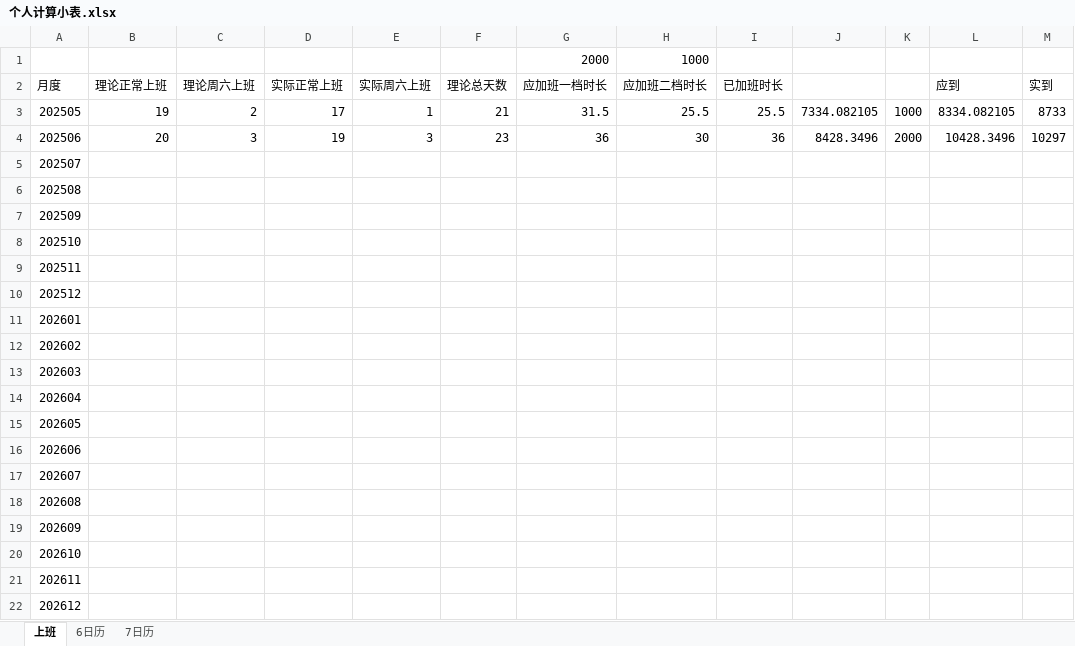
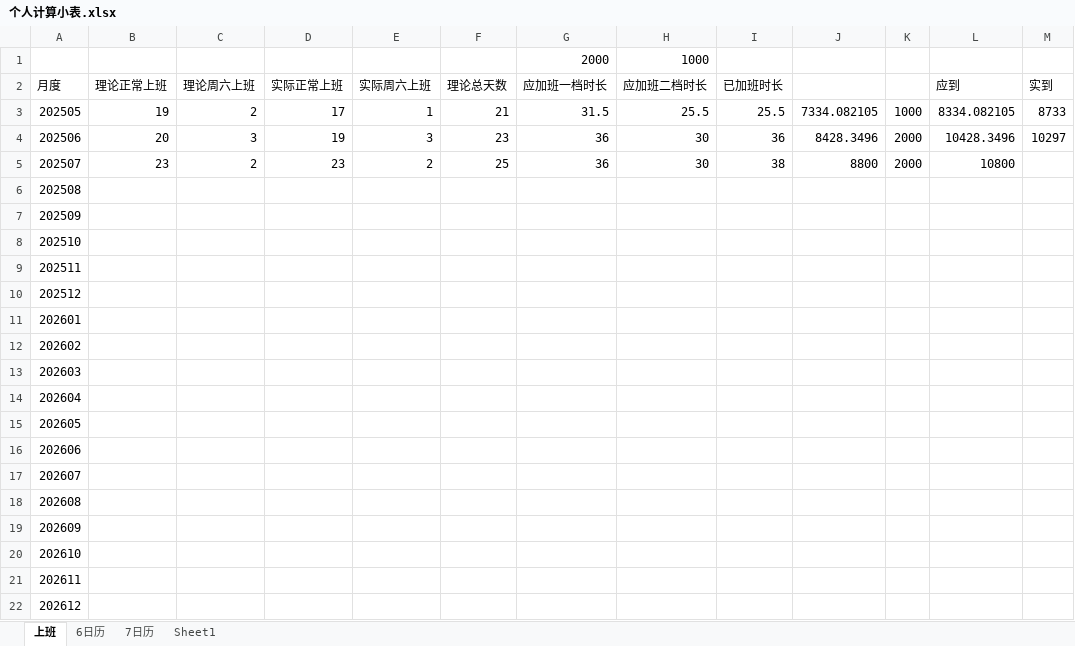
Before and after one commit to dp-dhl/test, an Excel workbook: 个人计算小表.xlsx, sheet 上班, drawn as a sheet; values as stored, in another font and other column widths than the file's, no borders; the diff names each change by its address in the sheet, - before the commit and + after, or states it on an @@ line.

```diff
--- a/个人计算小表.xlsx (sheet 上班)
+++ b/个人计算小表.xlsx (sheet 上班)
+sheet tab: Sheet1
-B5: (empty)
+B5: 23
-C5: (empty)
+C5: 2
-D5: (empty)
+D5: 23
-E5: (empty)
+E5: 2
-F5: (empty)
+F5: 25
-G5: (empty)
+G5: 36
-H5: (empty)
+H5: 30
-I5: (empty)
+I5: 38
-J5: (empty)
+J5: 8800
-K5: (empty)
+K5: 2000
-L5: (empty)
+L5: 10800
```
Also changed, not shown: sheet 7日历, 26 other files.
